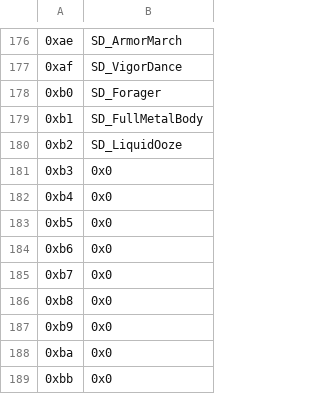
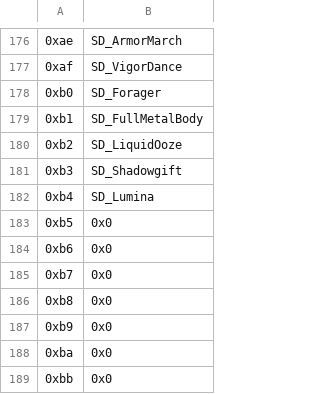
Before and after one commit to FireEmblemUniverse/SkillSystem_FE8, a CSV file: Tables/FE8 Nightmare modules/FE8 Skill Description Editor.csv, drawn as a sheet; only a part is shown, gaps mark what is left out; the diff names each change by its address in the sheet, - before the commit and + after, or states it on an @@ line.

Commit message:
HP Stealing stuff and Shadowgift/Lumina
Added the Liquid Ooze skill, which makes things like Nosferatu and Sol do damge to the attacker instead of healing them, to make this and things like it easier I moved the HP stealing effect to the proc skills loop.

```diff
--- a/Tables/FE8 Nightmare modules/FE8 Skill Description Editor.csv
+++ b/Tables/FE8 Nightmare modules/FE8 Skill Description Editor.csv
-B181: 0x0
+B181: SD_Shadowgift
-B182: 0x0
+B182: SD_Lumina
```
Also changed, not shown: 21 other files.
